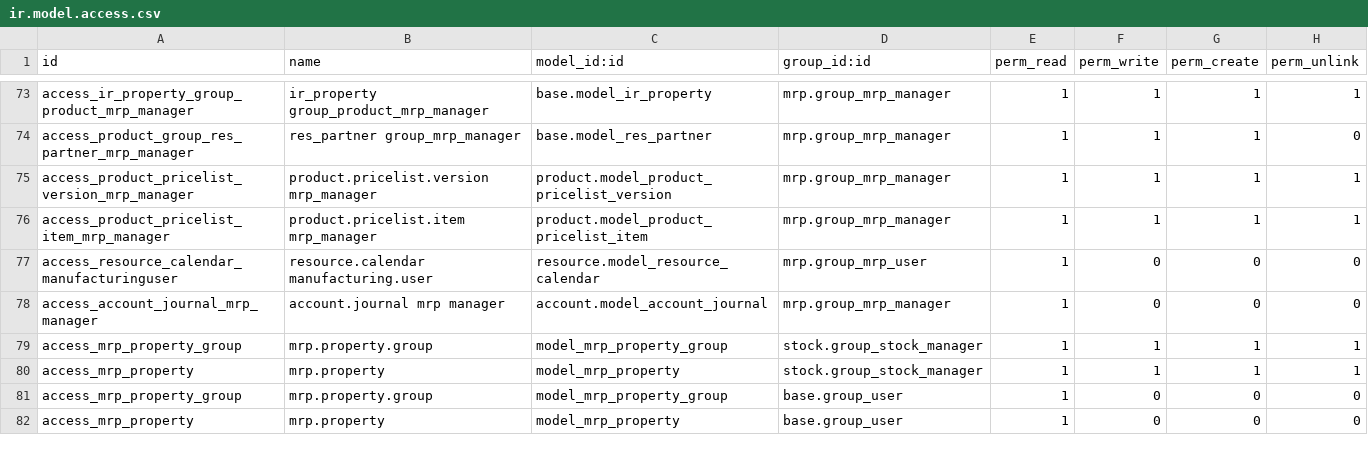
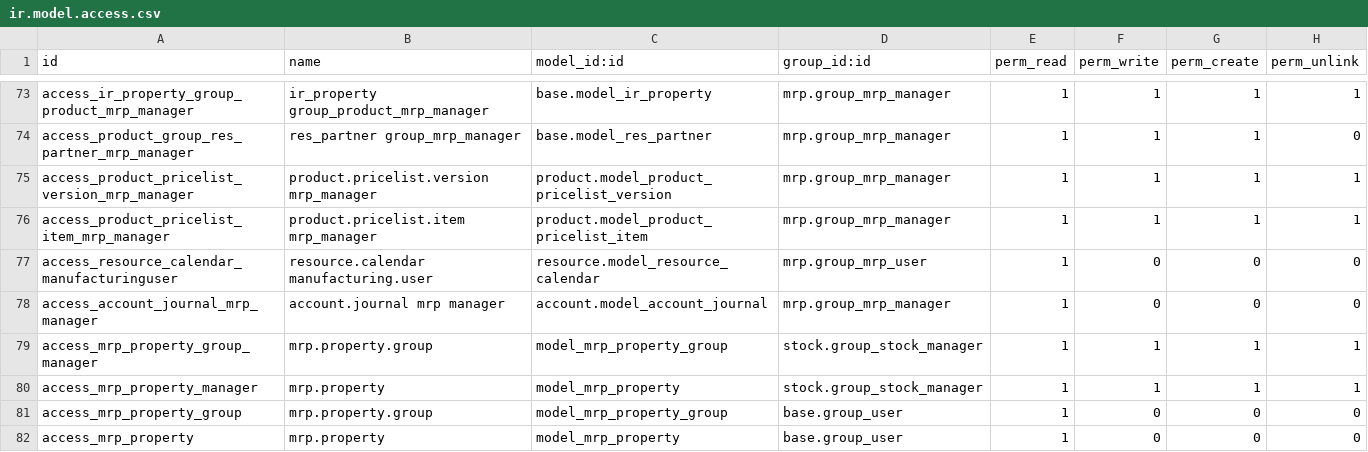
Before and after one commit to songmonit/CTTMSONLINE, a CSV file: addons/mrp/security/ir.model.access.csv, drawn as a sheet; only a part is shown, gaps mark what is left out.

```diff
--- a/addons/mrp/security/ir.model.access.csv
+++ b/addons/mrp/security/ir.model.access.csv
@@ -78,4 +78,4 @@ access_resource_calendar_manufacturinguser,resource.calendar manufacturing.user,
 access_account_journal_mrp_manager,account.journal mrp manager,account.model_account_journal,mrp.group_mrp_manager,1,0,0,0
-access_mrp_property_group,mrp.property.group,model_mrp_property_group,stock.group_stock_manager,1,1,1,1
-access_mrp_property,mrp.property,model_mrp_property,stock.group_stock_manager,1,1,1,1
+access_mrp_property_group_manager,mrp.property.group,model_mrp_property_group,stock.group_stock_manager,1,1,1,1
+access_mrp_property_manager,mrp.property,model_mrp_property,stock.group_stock_manager,1,1,1,1
 access_mrp_property_group,mrp.property.group,model_mrp_property_group,base.group_user,1,0,0,0
```
Also changed, not shown: 15 other files.
